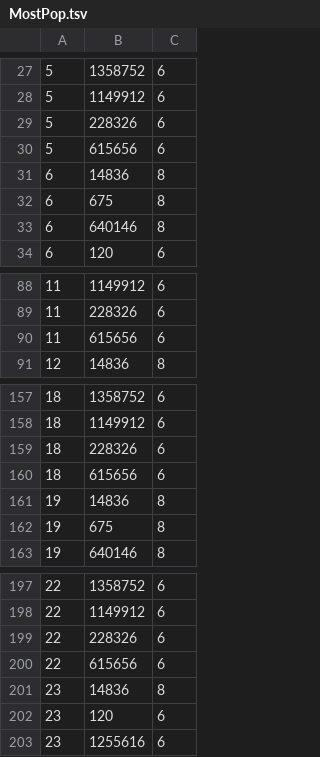
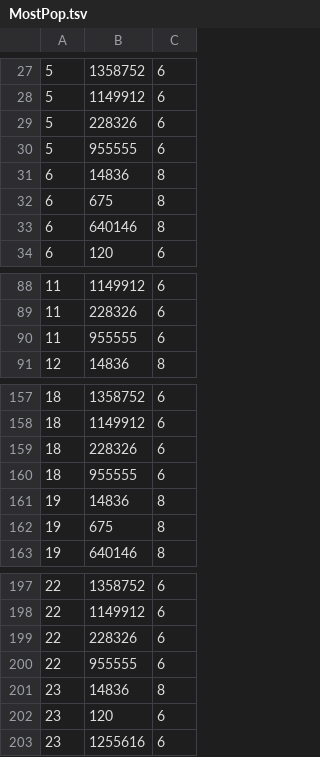
Before and after one commit to ffalcone11802/A_B_test_project, a TSV file: results/movies/recs/MostPop.tsv, drawn as a sheet; only a part is shown, gaps mark what is left out; the diff covers the shown part only.

```diff
--- a/results/movies/recs/MostPop.tsv
+++ b/results/movies/recs/MostPop.tsv
@@ -29,3 +29,3 @@
 5	228326	6
-5	615656	6
+5	955555	6
 6	14836	8
@@ -89,3 +89,3 @@
 11	228326	6
-11	615656	6
+11	955555	6
 12	14836	8
@@ -159,3 +159,3 @@
 18	228326	6
-18	615656	6
+18	955555	6
 19	14836	8
@@ -199,3 +199,3 @@
 22	228326	6
-22	615656	6
+22	955555	6
 23	14836	8
```
Also changed, not shown: 7 added rows, 7 removed rows and 2 edited cells elsewhere in this file, data/movies/dataset.tsv, results/movies/recs/ItemKNN_nn=50_sim=cosine_imp=standard_bin=False_shrink=0_norm=True_asymalpha=_tvalpha=_tvbeta=_rweights=.tsv, 15 other files.
